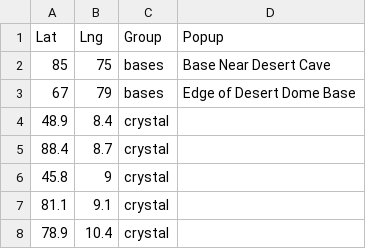
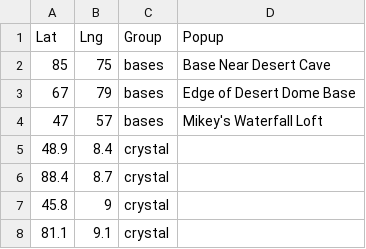
Before and after one commit to maleeche/arkextmap, a CSV file: data/markers.csv, drawn as a sheet; only a part is shown; the shorter side is filled out with more unchanged rows.

Commit message:
Add new markers.

```diff
--- a/data/markers.csv
+++ b/data/markers.csv
@@ -3,2 +3,3 @@ Lat,Lng,Group,Popup
 67,79,bases, Edge of Desert Dome Base
+47,57,bases, Mikey's Waterfall Loft
 48.9,8.4,crystal,
```
